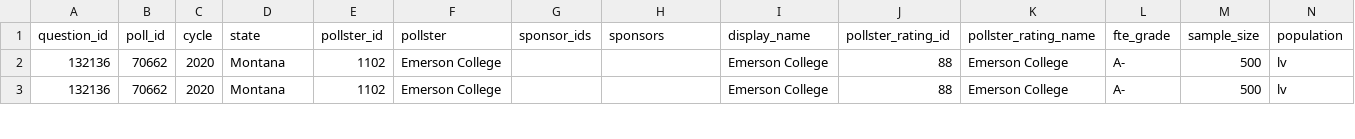
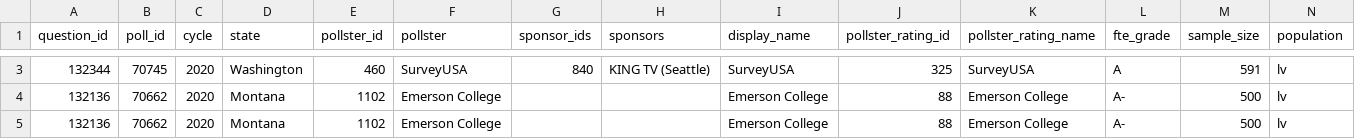
Before and after one commit to simonw/fivethirtyeight-polls, a CSV file: governor_polls.csv, drawn as a sheet; only a part is shown, gaps mark what is left out; rows hold the shown columns only; the diff covers the shown part only; the diff names each change by its address in the sheet, - before the commit and + after, or states it on an @@ line.

```diff
--- a/governor_polls.csv
+++ b/governor_polls.csv
+row 3: 132344 | 70745 | 2020 | Washington | 460 | SurveyUSA | 840 | KING TV (Seattle) | SurveyUSA | 325 | SurveyUSA | A | 591 | lv
```
Also changed, not shown: 1 added row and 20 edited cells elsewhere in this file, 2 other files.
